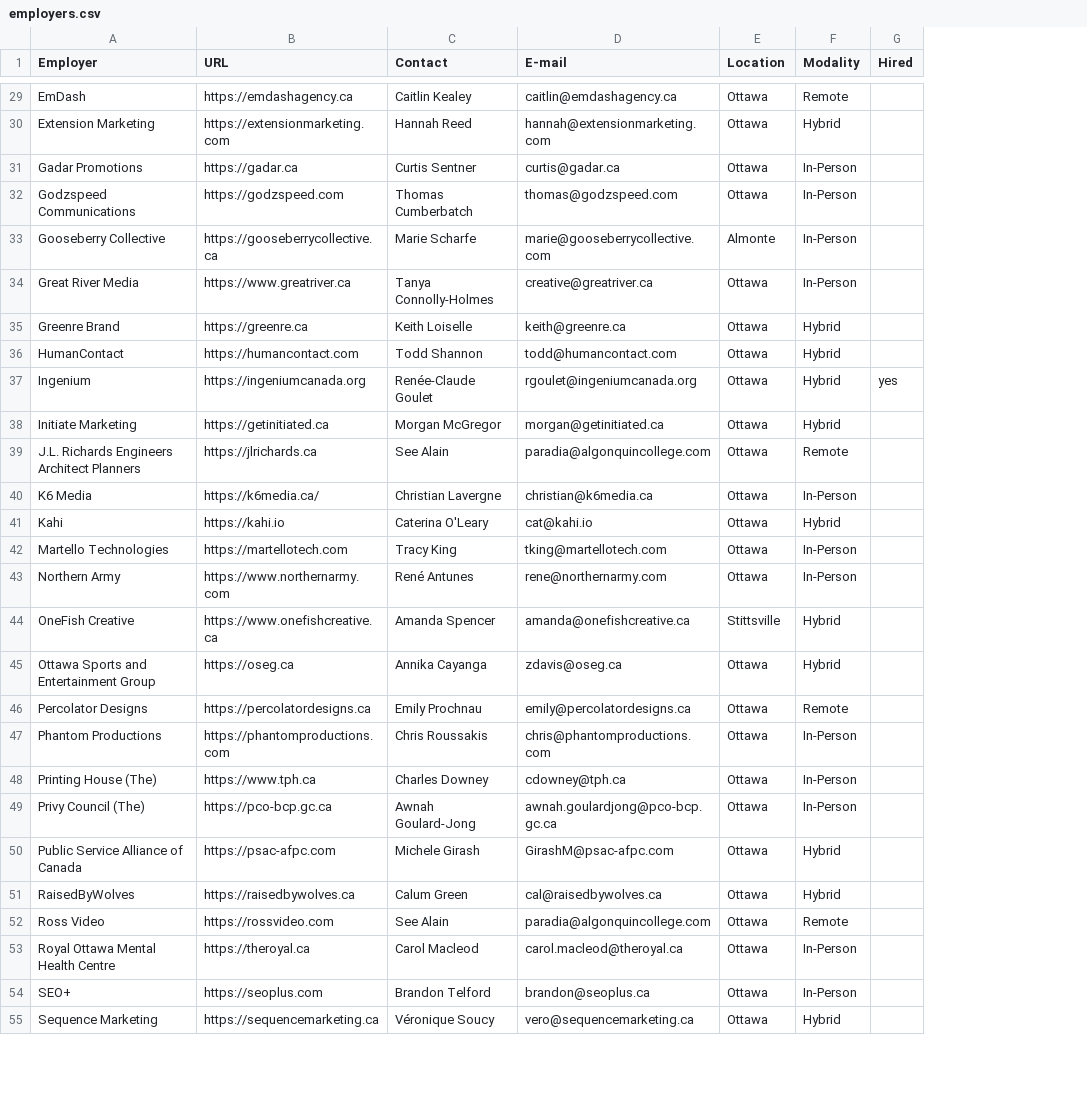
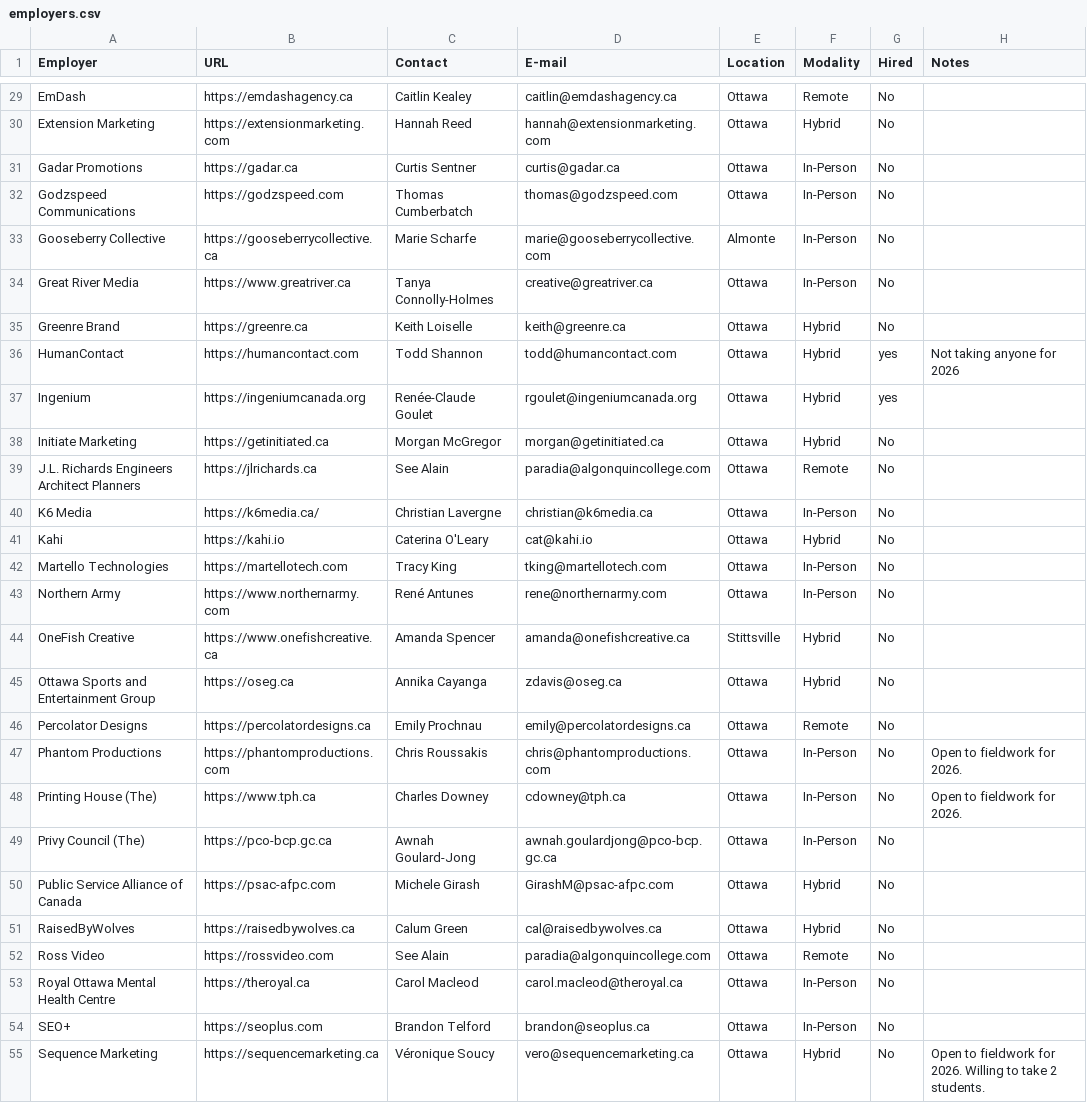
Before and after one commit to AlainParadis/wil, a CSV file: _data/employers.csv, drawn as a sheet; only a part is shown, gaps mark what is left out; the diff covers the shown part only; the diff names each change by its address in the sheet, - before the commit and + after, or states it on an @@ line.

Commit message:
update employers page with new notes section

```diff
--- a/_data/employers.csv
+++ b/_data/employers.csv
+column H (Notes), rows 36-55: Not taking anyone for 2026 |  |  |  |  |  |  |  |  |  |  | Open to fieldwork for 2026. | Open to fieldwork for 2026. |  |  |  |  |  |  | Open to fieldwork for 2026. Willing to take 2 students.
-G29:G35 (Hired): (empty)
+G29:G35 (Hired): No
-G36 (Hired): (empty)
+G36 (Hired): yes
-G38:G55 (Hired): (empty)
+G38:G55 (Hired): No
```
Also changed, not shown: 36 edited cells elsewhere in this file, 2 other files.
